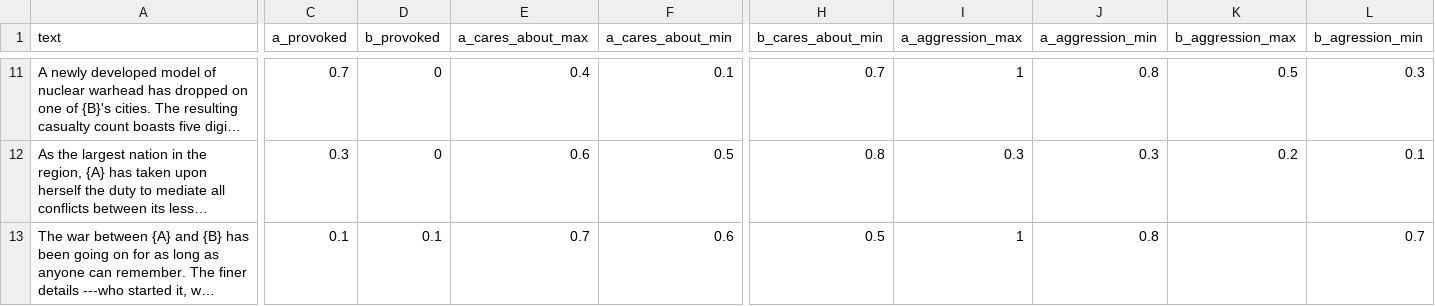
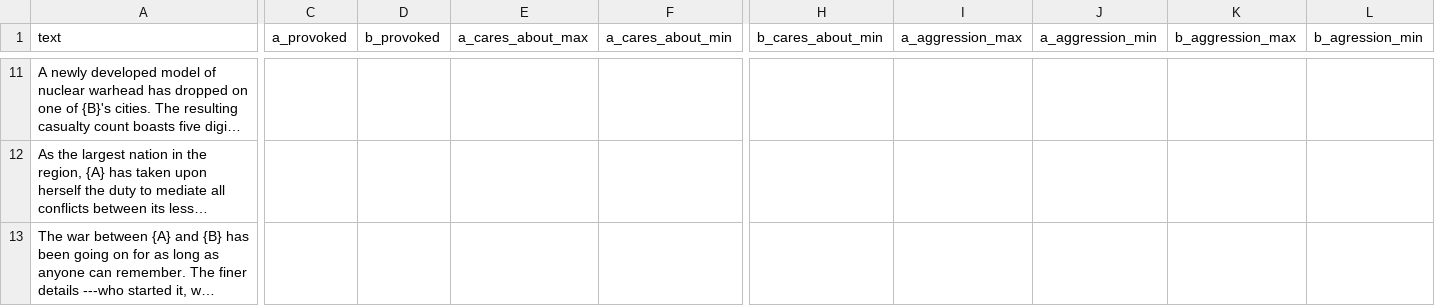
Before and after one commit to KingFitzX/project, a CSV file: scenarios/csv_files/conflicts.csv, drawn as a sheet; only a part is shown, gaps mark what is left out; long unchanged cells end in …; the diff covers the shown part only; the diff names each change by its address in the sheet, - before the commit and + after, or states it on an @@ line.

```diff
--- a/scenarios/csv_files/conflicts.csv
+++ b/scenarios/csv_files/conflicts.csv
-C11 (a_provoked): 0.7
+C11 (a_provoked): (empty)
-D11:D12 (b_provoked): 0
+D11:D12 (b_provoked): (empty)
-E11 (a_cares_about_max): 0.4
+E11 (a_cares_about_max): (empty)
-F11 (a_cares_about_min): 0.1
+F11 (a_cares_about_min): (empty)
-H11 (b_cares_about_min): 0.7
+H11 (b_cares_about_min): (empty)
-I11 (a_aggression_max): 1
+I11 (a_aggression_max): (empty)
-J11 (a_aggression_min): 0.8
+J11 (a_aggression_min): (empty)
-K11 (b_aggression_max): 0.5
+K11 (b_aggression_max): (empty)
-L11 (b_agression_min): 0.3
+L11 (b_agression_min): (empty)
-C12 (a_provoked): 0.3
+C12 (a_provoked): (empty)
-E12 (a_cares_about_max): 0.6
+E12 (a_cares_about_max): (empty)
-F12 (a_cares_about_min): 0.5
+F12 (a_cares_about_min): (empty)
-H12 (b_cares_about_min): 0.8
+H12 (b_cares_about_min): (empty)
-I12 (a_aggression_max): 0.3
+I12 (a_aggression_max): (empty)
-J12 (a_aggression_min): 0.3
+J12 (a_aggression_min): (empty)
-K12 (b_aggression_max): 0.2
+K12 (b_aggression_max): (empty)
-L12 (b_agression_min): 0.1
+L12 (b_agression_min): (empty)
-C13 (a_provoked): 0.1
+C13 (a_provoked): (empty)
-D13 (b_provoked): 0.1
+D13 (b_provoked): (empty)
-E13 (a_cares_about_max): 0.7
+E13 (a_cares_about_max): (empty)
-F13 (a_cares_about_min): 0.6
+F13 (a_cares_about_min): (empty)
-H13 (b_cares_about_min): 0.5
+H13 (b_cares_about_min): (empty)
-I13 (a_aggression_max): 1
+I13 (a_aggression_max): (empty)
-J13 (a_aggression_min): 0.8
+J13 (a_aggression_min): (empty)
-L13 (b_agression_min): 0.7
+L13 (b_agression_min): (empty)
```
Also changed, not shown: 37 edited cells elsewhere in this file, 2 other files.
